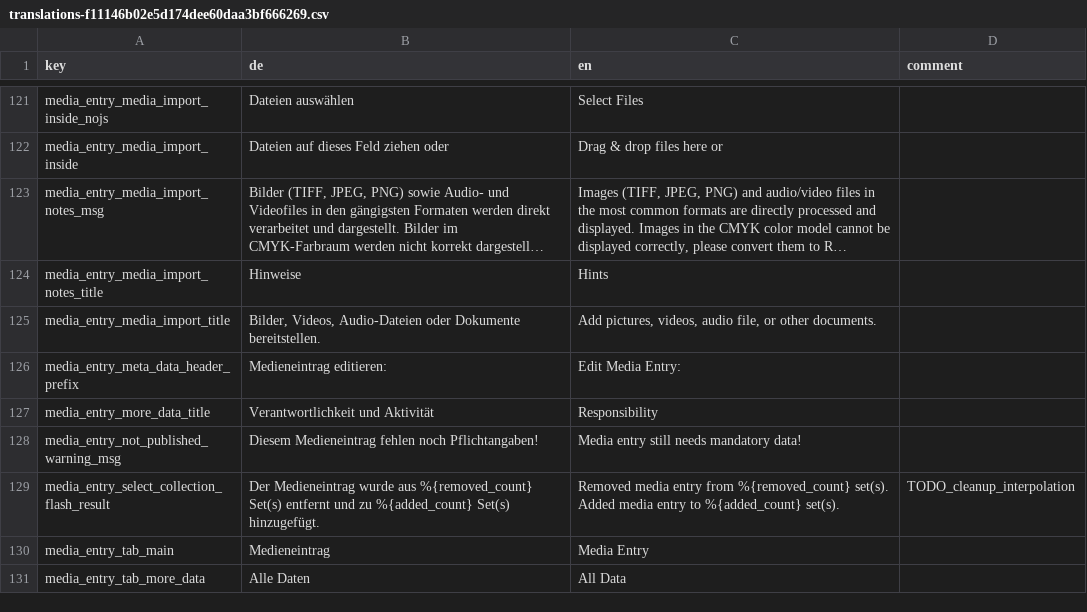
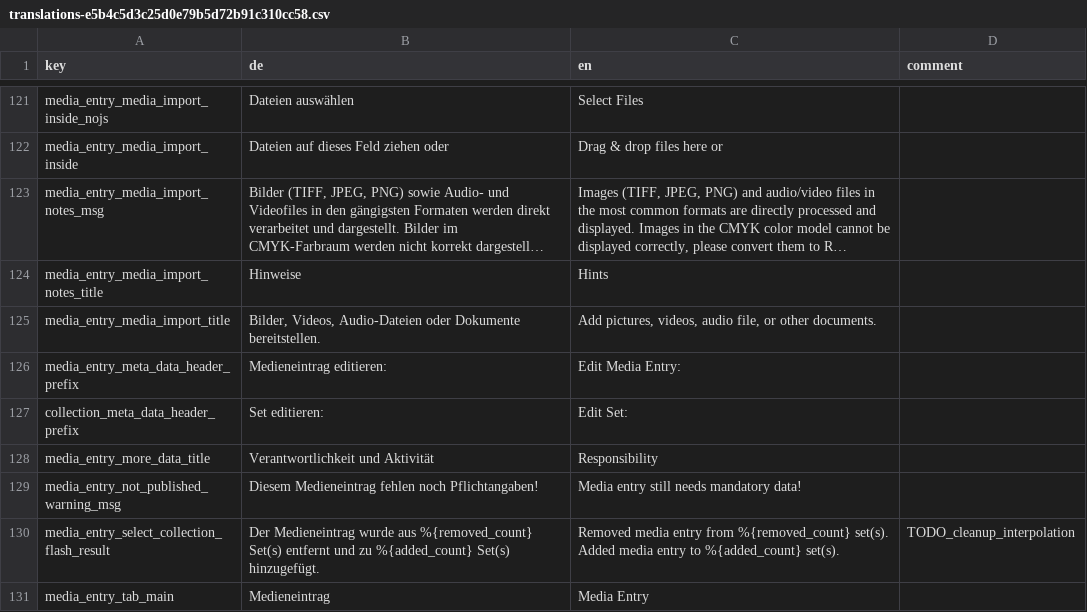
Before and after one commit to broggn/hfg-madek_webapp_assets, a CSV file: translations-e5b4c5d3c25d0e79b5d72b91c310cc58.csv (was translations-f11146b02e5d174dee60daa3bf666269.csv), drawn as a sheet; only a part is shown, gaps mark what is left out; the shorter side is filled out with more unchanged rows; long unchanged cells end in …; the diff names each change by its address in the sheet, - before the commit and + after, or states it on an @@ line.

Commit message:
fix: set meta data edit title

```diff
--- a/translations-f11146b02e5d174dee60daa3bf666269.csv
+++ b/translations-e5b4c5d3c25d0e79b5d72b91c310cc58.csv
+row 127: collection_meta_data_header_prefix | Set editieren: | Edit Set:
```
Also changed, not shown: 11 other files.
